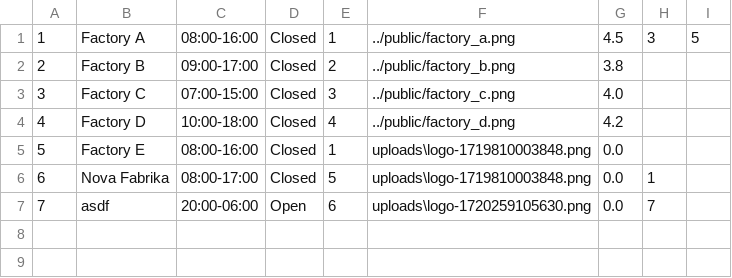
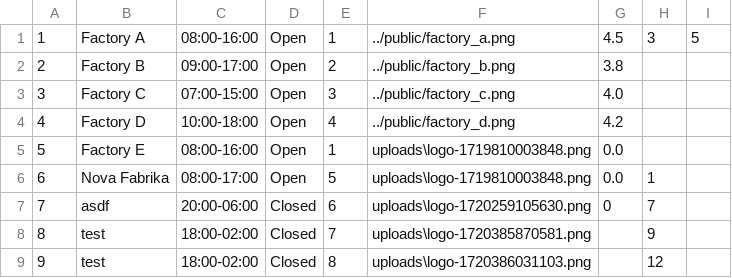
Before and after one commit to milosmat/chocolate-factory, a CSV file: Backend/data/chocolateFactory.csv, drawn as a sheet.

```diff
--- a/Backend/data/chocolateFactory.csv
+++ b/Backend/data/chocolateFactory.csv
@@ -1,7 +1,9 @@
-1|Factory A|08:00-16:00|Closed|1|../public/factory_a.png|4.5|3|5
-2|Factory B|09:00-17:00|Closed|2|../public/factory_b.png|3.8||
-3|Factory C|07:00-15:00|Closed|3|../public/factory_c.png|4.0||
-4|Factory D|10:00-18:00|Closed|4|../public/factory_d.png|4.2||
-5|Factory E|08:00-16:00|Closed|1|uploads\logo-1719810003848.png|0.0||
-6|Nova Fabrika|08:00-17:00|Closed|5|uploads\logo-1719810003848.png|0.0|1|
-7|asdf|20:00-06:00|Open|6|uploads\logo-1720259105630.png|0.0|7|
+1|Factory A|08:00-16:00|Open|1|../public/factory_a.png|4.5|3|5
+2|Factory B|09:00-17:00|Open|2|../public/factory_b.png|3.8||
+3|Factory C|07:00-15:00|Open|3|../public/factory_c.png|4.0||
+4|Factory D|10:00-18:00|Open|4|../public/factory_d.png|4.2||
+5|Factory E|08:00-16:00|Open|1|uploads\logo-1719810003848.png|0.0||
+6|Nova Fabrika|08:00-17:00|Open|5|uploads\logo-1719810003848.png|0.0|1|
+7|asdf|20:00-06:00|Closed|6|uploads\logo-1720259105630.png|0|7|
+8|test|18:00-02:00|Closed|7|uploads\logo-1720385870581.png||9|
+9|test|18:00-02:00|Closed|8|uploads\logo-1720386031103.png||12|
```
Also changed, not shown: Backend/data/cart.csv, Backend/data/chocolate.csv, 21 other files.
